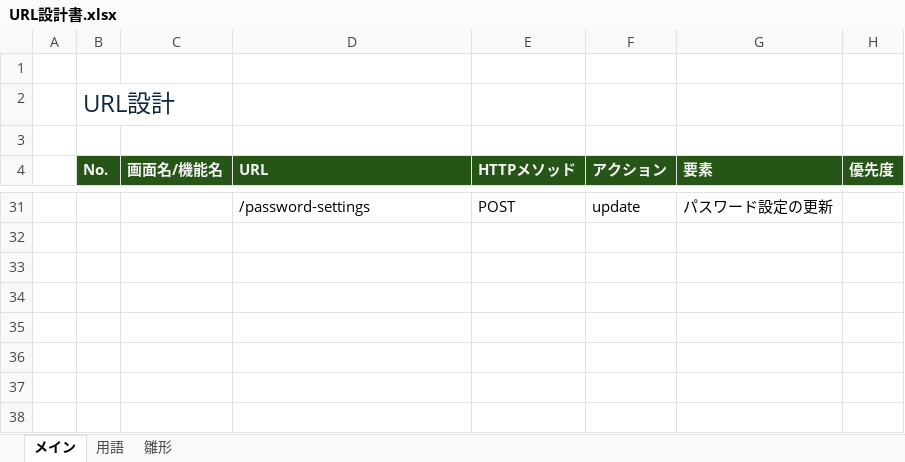
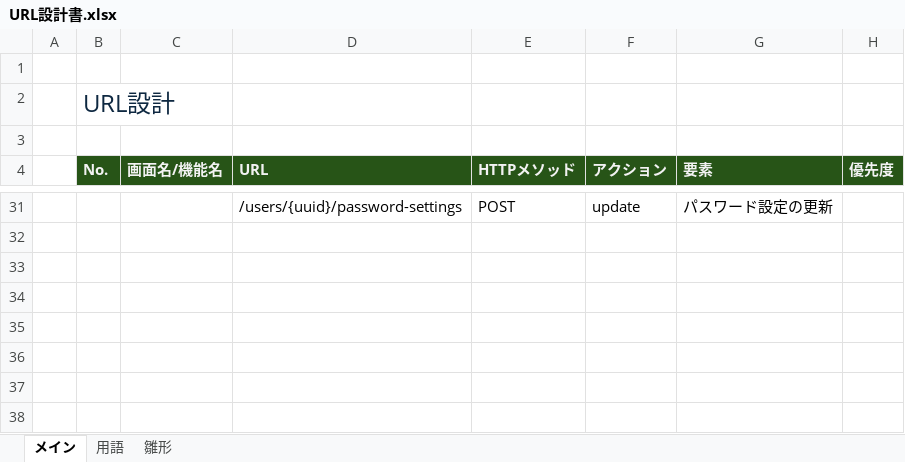
Before and after one commit to sawatch-fisherman/glucose-dashboard, an Excel workbook: doc/URL設計書.xlsx, sheet メイン, drawn as a sheet; only a part is shown, gaps mark what is left out; values as stored, in another font and other column widths than the file's, no borders; the diff covers the shown part only; the diff names each change by its address in the sheet, - before the commit and + after, or states it on an @@ line.

```diff
--- a/doc/URL設計書.xlsx (sheet メイン)
+++ b/doc/URL設計書.xlsx (sheet メイン)
-D31 (URL): /password-settings
+D31 (URL): /users/{uuid}/password-settings
```
Also changed, not shown: 24 edited cells elsewhere in this sheet.
